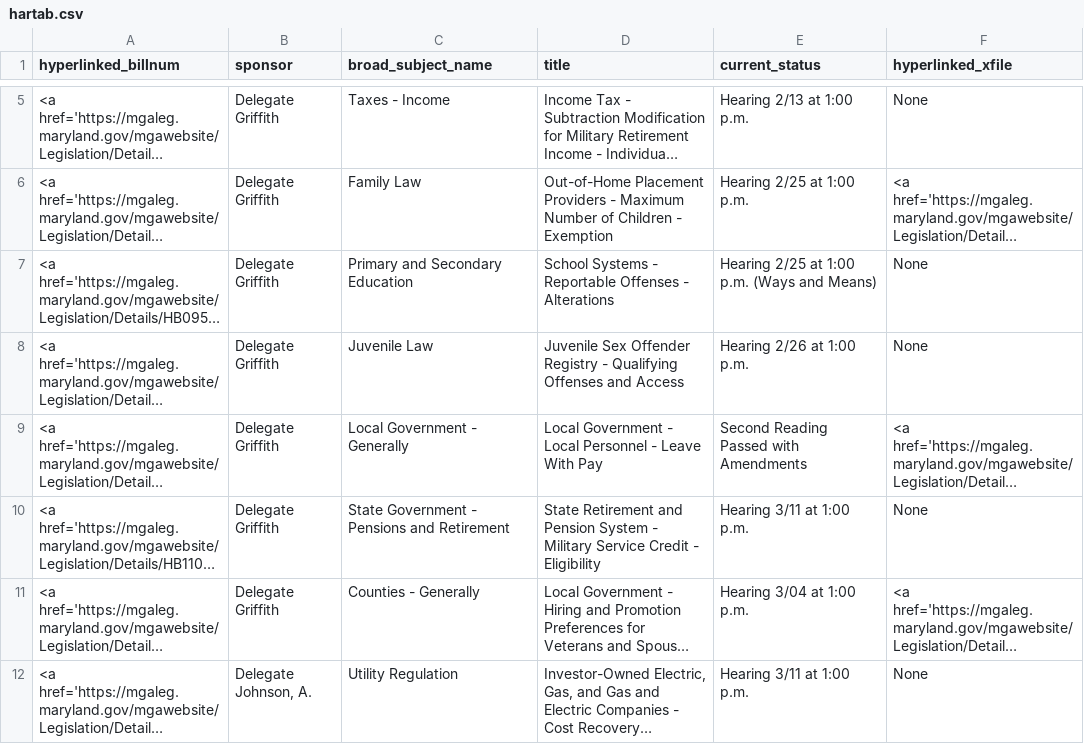
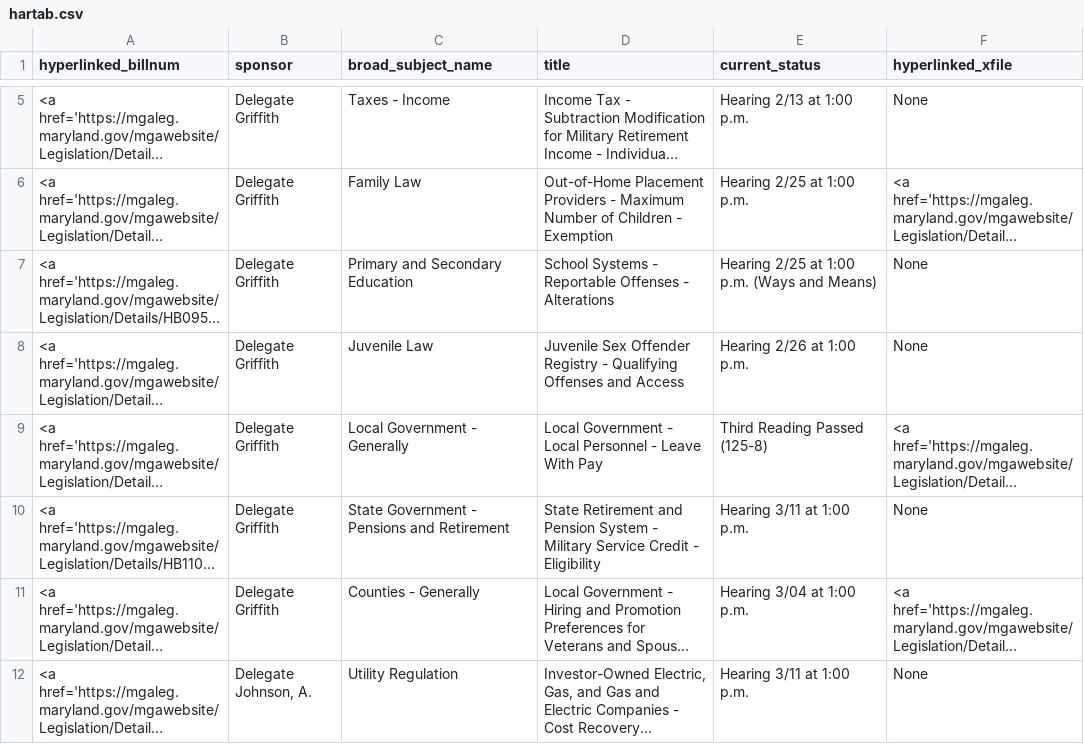
Before and after one commit to Baltimore-Sun/md-ga-bill-tracker, a CSV file: hartab.csv, drawn as a sheet; only a part is shown, gaps mark what is left out; long unchanged cells end in …; the diff covers the shown part only; the diff names each change by its address in the sheet, - before the commit and + after, or states it on an @@ line.

```diff
--- a/hartab.csv
+++ b/hartab.csv
-E9 (current_status): Second Reading Passed with Amendments
+E9 (current_status): Third Reading Passed (125-8)
```
Also changed, not shown: 7 edited cells elsewhere in this file, aatab.csv, carrolltab.csv, 1 other file.
